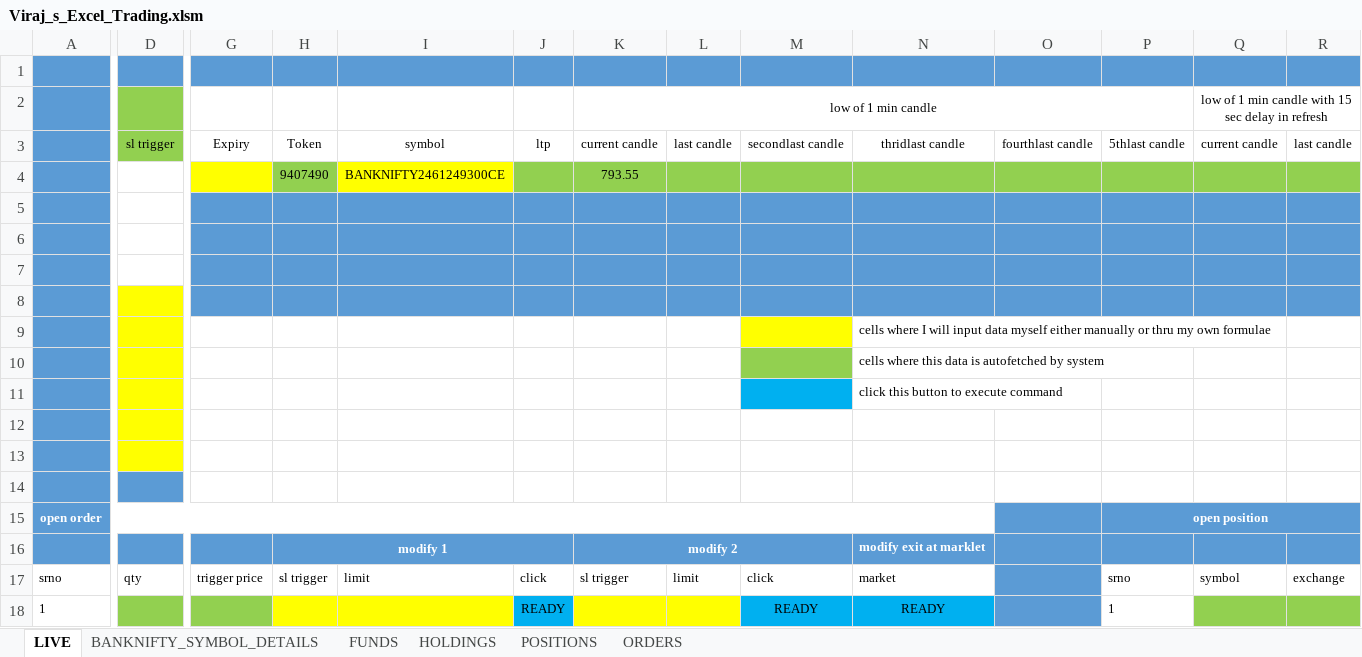
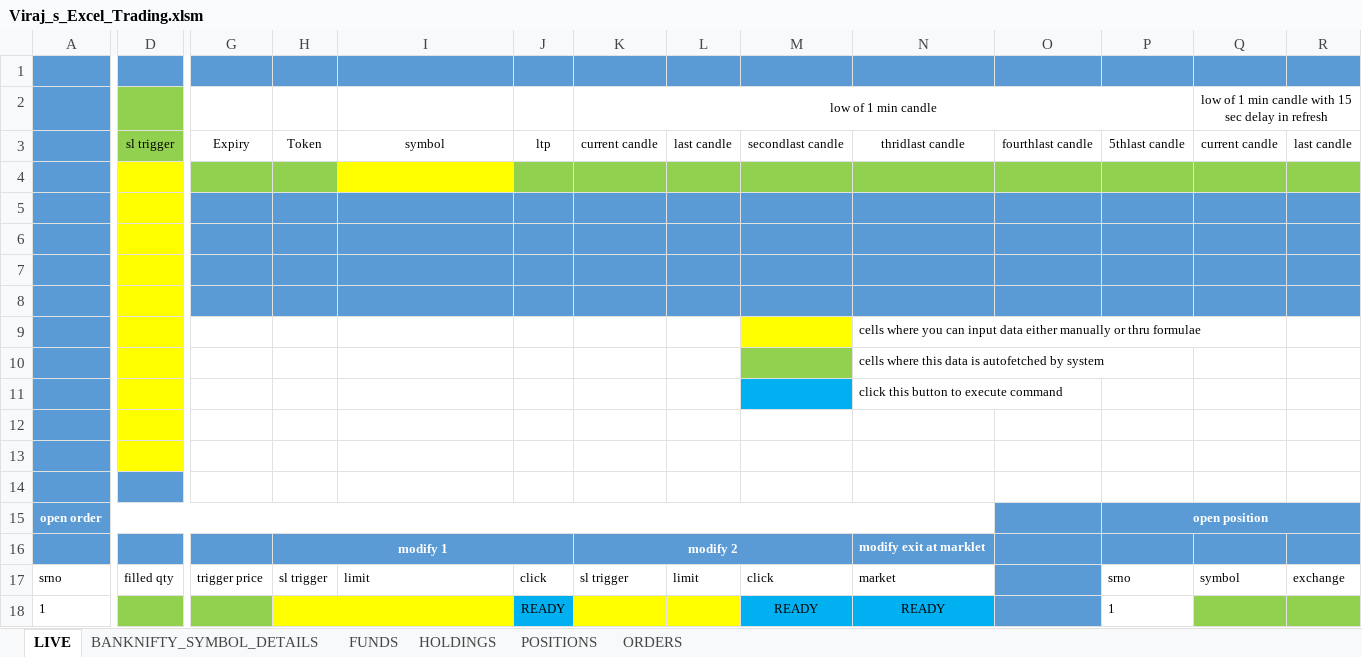
Before and after one commit to ecomsense/virajs-excel, an Excel workbook: virajs_excel/Viraj_s_Excel_Trading.xlsm, sheet LIVE, drawn as a sheet; only a part is shown, gaps mark what is left out; values as stored, in another font and other column widths than the file's, no borders; removed rows and columns are numbered as before the commit, all else as after; rows hold the shown columns only; the diff covers the shown part only; the diff names each change by its address in the sheet, - before the commit and + after, or states it on an @@ line.

```diff
--- a/virajs_excel/Viraj_s_Excel_Trading.xlsm (sheet LIVE)
+++ b/virajs_excel/Viraj_s_Excel_Trading.xlsm (sheet LIVE)
-row 4:  |  |  | 9407490 | BANKNIFTY2461249300CE |  | 793.55
-D4:D6 fill: none
+D4:D6 fill: #FFFF00
-G4:H4 fill: #5B9BD5
+G4:H4 fill: #92D050
-I4 fill: #5B9BD5
+I4 fill: #FFFF00
-J4:R4 fill: #5B9BD5
+J4:R4 fill: #92D050
+row 8: (empty)
-N9: cells where I will input data myself either manually or thru my own formulae
+N9: cells where you can input data either manually or thru formulae
-D17: qty
+D17: filled qty
```
Also changed, not shown: cell formats elsewhere in this sheet, sheet BANKNIFTY_SYMBOL_DETAILS, sheet FUNDS, sheet HOLDINGS, sheet POSITIONS, sheet ORDERS, 14 other files.
